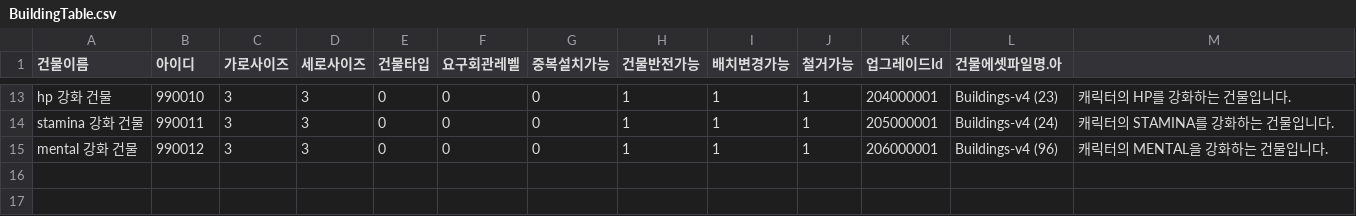
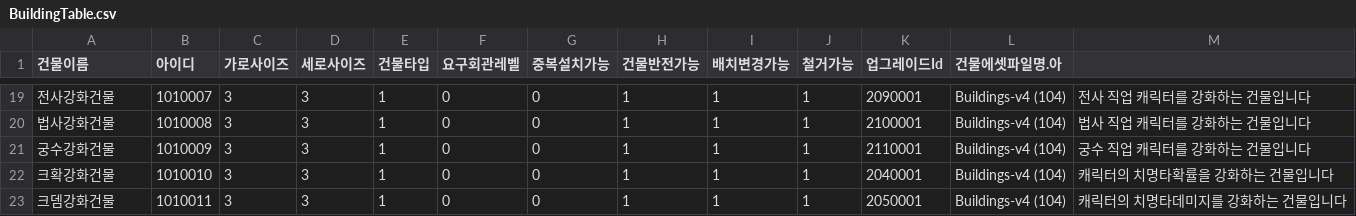
Before and after one commit to HAGU-G/Team-Lost-Vikings, a CSV file: Assets/DataTable/BuildingTable.csv, drawn as a sheet; only a part is shown, gaps mark what is left out; addresses are those after the commit; the diff covers the shown part only; the diff names each change by its address in the sheet, - before the commit and + after, or states it on an @@ line.

```diff
--- a/Assets/DataTable/BuildingTable.csv
+++ b/Assets/DataTable/BuildingTable.csv
-A19 (건물이름): hp 강화 건물
+A19 (건물이름): 전사강화건물
-B19 (아이디): 990010
+B19 (아이디): 1010007
-E19:E20 (건물타입): 0
+E19:E20 (건물타입): 1
-K19 (업그레이드Id): 204000001
+K19 (업그레이드Id): 2090001
-L19 (건물에셋파일명.아): Buildings-v4 (23)
+L19 (건물에셋파일명.아): Buildings-v4 (104)
-M19: 캐릭터의 HP를 강화하는 건물입니다.
+M19: 전사 직업 캐릭터를 강화하는 건물입니다
-A20 (건물이름): stamina 강화 건물
+A20 (건물이름): 법사강화건물
-B20 (아이디): 990011
+B20 (아이디): 1010008
-K20 (업그레이드Id): 205000001
+K20 (업그레이드Id): 2100001
-L20 (건물에셋파일명.아): Buildings-v4 (24)
+L20 (건물에셋파일명.아): Buildings-v4 (104)
-M20: 캐릭터의 STAMINA를 강화하는 건물입니다.
+M20: 법사 직업 캐릭터를 강화하는 건물입니다
+row 21: 궁수강화건물 | 1010009 | 3 | 3 | 1 | 0 | 0 | 1 | 1 | 1 | 2110001 | Buildings-v4 (104) | 궁수 직업 캐릭터를 강화하는 건물입니다
-A22 (건물이름): mental 강화 건물
+A22 (건물이름): 크확강화건물
-B22 (아이디): 990012
+B22 (아이디): 1010010
-E22 (건물타입): 0
+E22 (건물타입): 1
-K22 (업그레이드Id): 206000001
+K22 (업그레이드Id): 2040001
-L22 (건물에셋파일명.아): Buildings-v4 (96)
+L22 (건물에셋파일명.아): Buildings-v4 (104)
-M22: 캐릭터의 MENTAL을 강화하는 건물입니다.
+M22: 캐릭터의 치명타확률을 강화하는 건물입니다
+row 23: 크뎀강화건물 | 1010011 | 3 | 3 | 1 | 0 | 0 | 1 | 1 | 1 | 2050001 | Buildings-v4 (104) | 캐릭터의 치명타데미지를 강화하는 건물입니다
```
Also changed, not shown: 6 added rows and 32 edited cells elsewhere in this file, 10 other files.
